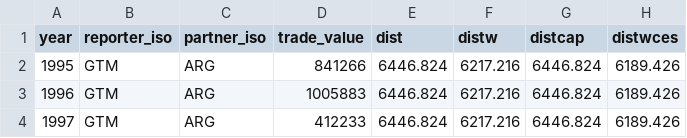
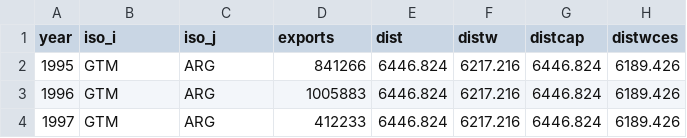
Before and after one commit to gafnts/gravity-model, a CSV file: exports.csv, drawn as a sheet; only a part is shown; the diff names each change by its address in the sheet, - before the commit and + after, or states it on an @@ line.

```diff
--- a/exports.csv
+++ b/exports.csv
-B1: reporter_iso
+B1: iso_i
-C1: partner_iso
+C1: iso_j
-D1: trade_value
+D1: exports
```
Also changed, not shown: 1 other file.
